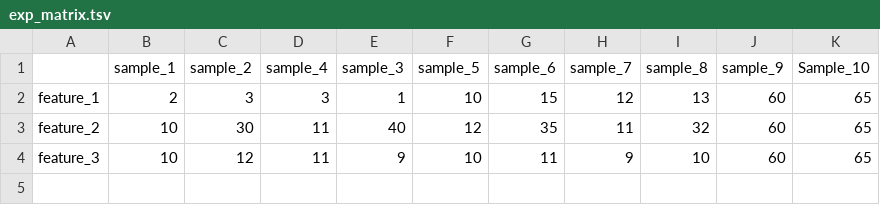
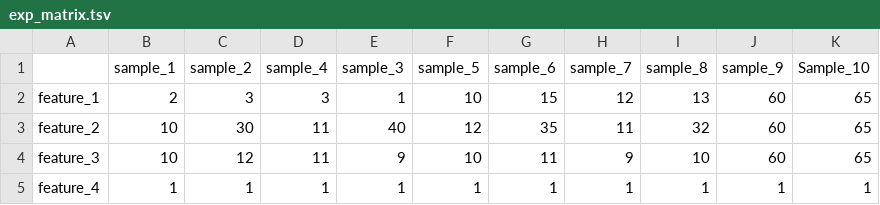
Before and after one commit to iric-soft/epcy, a TSV file: data/small_for_test/exp_matrix.tsv, drawn as a sheet.

```diff
--- a/data/small_for_test/exp_matrix.tsv
+++ b/data/small_for_test/exp_matrix.tsv
@@ -4 +4,2 @@ feature_2	10	30	11	40	12	35	11	32	60	65
 feature_3	10	12	11	9	10	11	9	10	60	65
+feature_4	1	1	1	1	1	1	1	1	1	1
```
Also changed, not shown: 2 other files.
